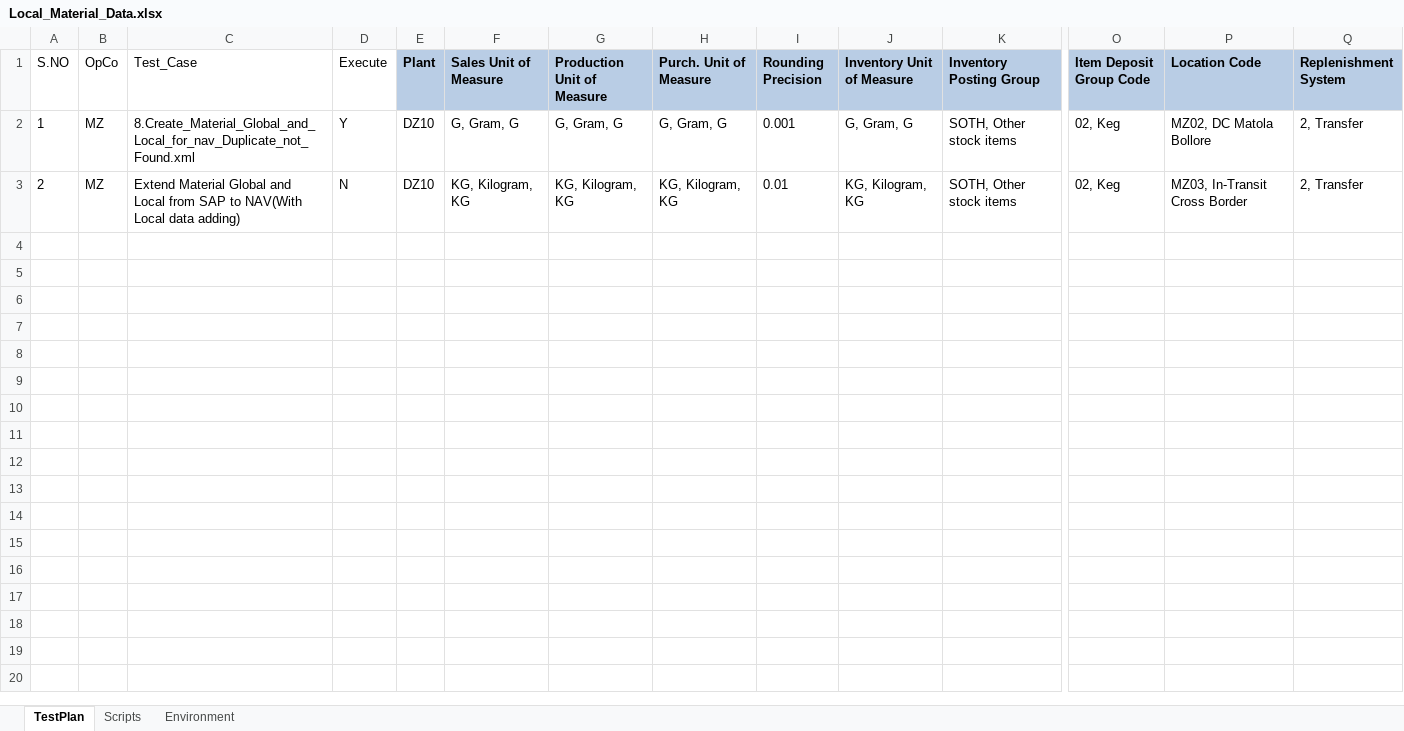
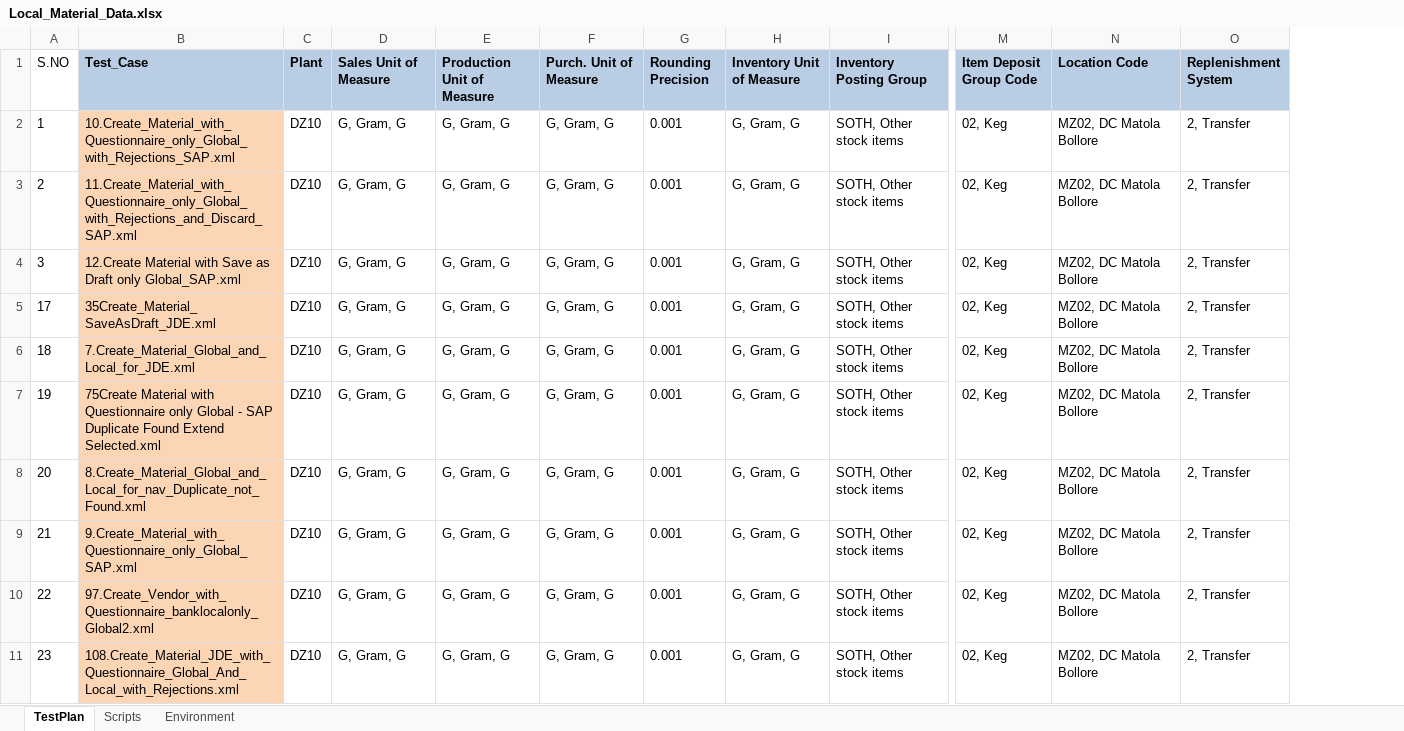
Before and after one commit to Sumaheineken/Mendix_BatchRun, an Excel workbook: input/data/Local_Material_Data.xlsx, sheet TestPlan, drawn as a sheet; only a part is shown, gaps mark what is left out; values as stored, in another font and other column widths than the file's, no borders; removed rows and columns are numbered as before the commit, all else as after; rows hold the shown columns only; the diff covers the shown part only; the diff names each change by its address in the sheet, - before the commit and + after, or states it on an @@ line.

```diff
--- a/input/data/Local_Material_Data.xlsx (sheet TestPlan)
+++ b/input/data/Local_Material_Data.xlsx (sheet TestPlan)
-column B (OpCo), rows 2-3: MZ | MZ
-column D (Execute), rows 2-3: Y | N
@@ B1 fill: none → #B9CDE5, bold: off → on @@
-B2 (Test_Case): 8.Create_Material_Global_and_Local_for_nav_Duplicate_not_Found.xml
+B2 (Test_Case): 10.Create_Material_with_Questionnaire_only_Global_with_Rejections_SAP.xml
-B2:B3 fill: none
+B2:B3 fill: #FCD5B5
-B3 (Test_Case): Extend Material Global and Local from SAP to NAV(With Local data adding)
+B3 (Test_Case): 11.Create_Material_with_Questionnaire_only_Global_with_Rejections_and_Discard_SAP.xml
-D3 (Sales Unit of Measure): KG, Kilogram, KG
+D3 (Sales Unit of Measure): G, Gram, G
-E3 (Production Unit of Measure): KG, Kilogram, KG
+E3 (Production Unit of Measure): G, Gram, G
-F3 (Purch. Unit of Measure): KG, Kilogram, KG
+F3 (Purch. Unit of Measure): G, Gram, G
-G3 (Rounding Precision): 0.01
+G3 (Rounding Precision): 0.001
-H3 (Inventory Unit of Measure): KG, Kilogram, KG
+H3 (Inventory Unit of Measure): G, Gram, G
-N3 (Location Code): MZ03, In-Transit Cross Border
+N3 (Location Code): MZ02, DC Matola Bollore
+row 4: 3 | 12.Create Material with Save as Draft only Global_SAP.xml | DZ10 | G, Gram, G | G, Gram, G | G, Gram, G | 0.001 | G, Gram, G | SOTH, Other stock items | 02, Keg | MZ02, DC Matola Bollore | 2, Transfer
+row 5: 17 | 35Create_Material_SaveAsDraft_JDE.xml | DZ10 | G, Gram, G | G, Gram, G | G, Gram, G | 0.001 | G, Gram, G | SOTH, Other stock items | 02, Keg | MZ02, DC Matola Bollore | 2, Transfer
+row 6: 18 | 7.Create_Material_Global_and_Local_for_JDE.xml | DZ10 | G, Gram, G | G, Gram, G | G, Gram, G | 0.001 | G, Gram, G | SOTH, Other stock items | 02, Keg | MZ02, DC Matola Bollore | 2, Transfer
+row 7: 19 | 75Create Material with Questionnaire only Global - SAP Duplicate Found Extend Selected.xml | DZ10 | G, Gram, G | G, Gram, G | G, Gram, G | 0.001 | G, Gram, G | SOTH, Other stock items | 02, Keg | MZ02, DC Matola Bollore | 2, Transfer
+row 8: 20 | 8.Create_Material_Global_and_Local_for_nav_Duplicate_not_Found.xml | DZ10 | G, Gram, G | G, Gram, G | G, Gram, G | 0.001 | G, Gram, G | SOTH, Other stock items | 02, Keg | MZ02, DC Matola Bollore | 2, Transfer
+row 9: 21 | 9.Create_Material_with_Questionnaire_only_Global_SAP.xml | DZ10 | G, Gram, G | G, Gram, G | G, Gram, G | 0.001 | G, Gram, G | SOTH, Other stock items | 02, Keg | MZ02, DC Matola Bollore | 2, Transfer
+row 10: 22 | 97.Create_Vendor_with_Questionnaire_banklocalonly_Global2.xml | DZ10 | G, Gram, G | G, Gram, G | G, Gram, G | 0.001 | G, Gram, G | SOTH, Other stock items | 02, Keg | MZ02, DC Matola Bollore | 2, Transfer
+row 11: 23 | 108.Create_Material_JDE_with_Questionnaire_Global_And_Local_with_Rejections.xml | DZ10 | G, Gram, G | G, Gram, G | G, Gram, G | 0.001 | G, Gram, G | SOTH, Other stock items | 02, Keg | MZ02, DC Matola Bollore | 2, Transfer
```
Also changed, not shown: 38 added rows elsewhere in this sheet, input/Mendix_TestPlan.xlsx, input/data/Bank_Vendor_Data.xlsx, 25 other files.
